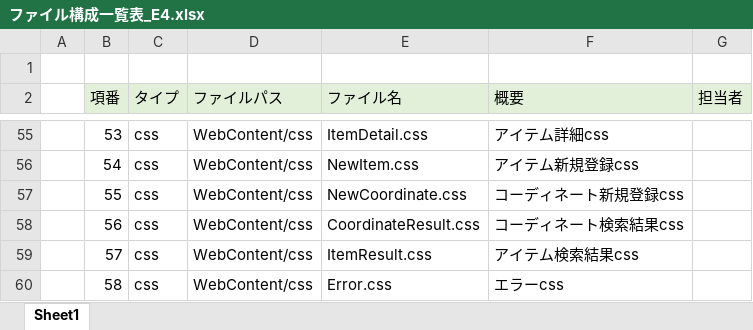
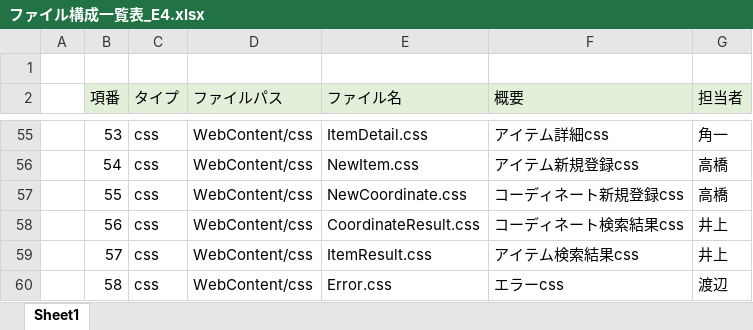
Before and after one commit to dojo2022/E-4, an Excel workbook: doc/ファイル構成一覧表_E4.xlsx, sheet Sheet1, drawn as a sheet; only a part is shown, gaps mark what is left out; values as stored, in another font and other column widths than the file's, no borders; the diff covers the shown part only; the diff names each change by its address in the sheet, - before the commit and + after, or states it on an @@ line.

```diff
--- a/doc/ファイル構成一覧表_E4.xlsx (sheet Sheet1)
+++ b/doc/ファイル構成一覧表_E4.xlsx (sheet Sheet1)
-G55 (担当者): (empty)
+G55 (担当者): 角一
-G56:G57 (担当者): (empty)
+G56:G57 (担当者): 高橋
-G58:G59 (担当者): (empty)
+G58:G59 (担当者): 井上
-G60 (担当者): (empty)
+G60 (担当者): 渡辺
```
Also changed, not shown: 52 edited cells elsewhere in this sheet.
